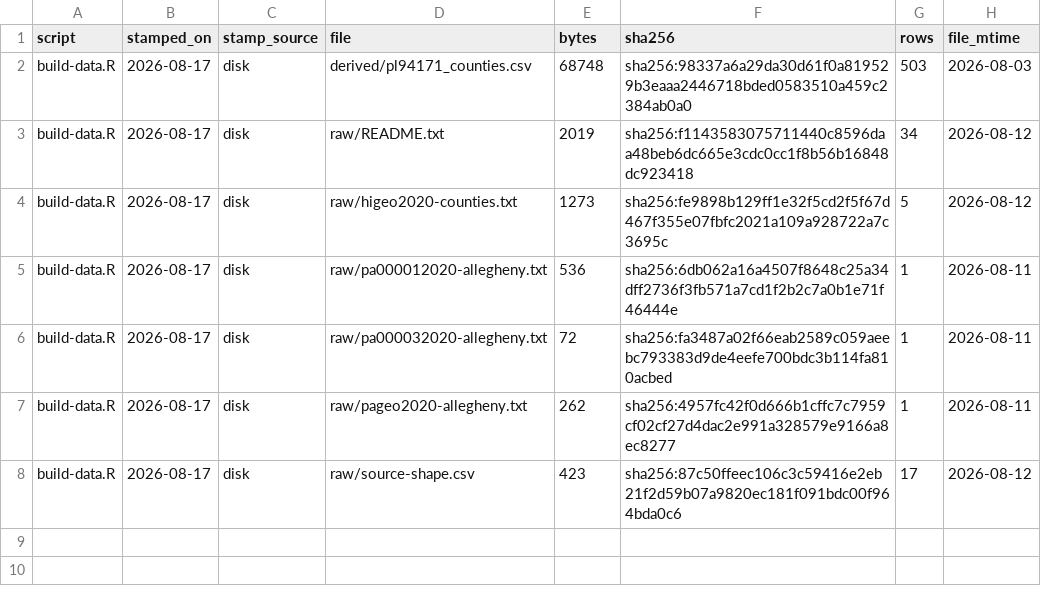
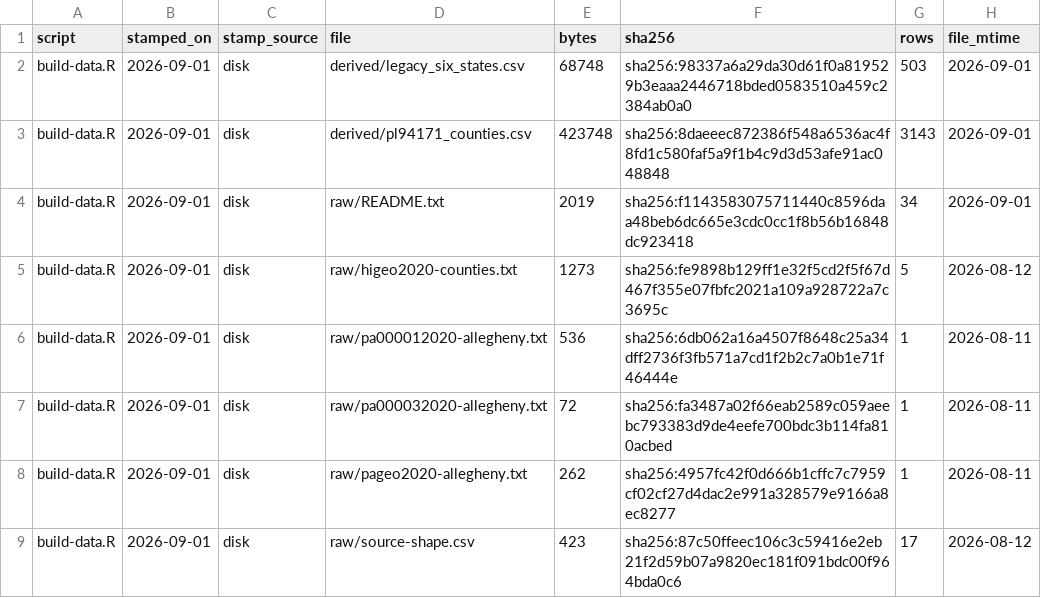
Before and after one commit to jcervas/democracys-data, a TSV file: labs/01-census-bureau/census-race/data/BUILD-STAMP.tsv, drawn as a sheet.

```diff
--- a/labs/01-census-bureau/census-race/data/BUILD-STAMP.tsv
+++ b/labs/01-census-bureau/census-race/data/BUILD-STAMP.tsv
@@ -1,8 +1,9 @@
 script	stamped_on	stamp_source	file	bytes	sha256	rows	file_mtime
-build-data.R	2026-08-17	disk	derived/pl94171_counties.csv	68748	sha256:98337a6a29da30d61f0a819529b3eaaa2446718bded0583510a459c2384ab0a0	503	2026-08-03
-build-data.R	2026-08-17	disk	raw/README.txt	2019	sha256:f1143583075711440c8596daa48beb6dc665e3cdc0cc1f8b56b16848dc923418	34	2026-08-12
-build-data.R	2026-08-17	disk	raw/higeo2020-counties.txt	1273	sha256:fe9898b129ff1e32f5cd2f5f67d467f355e07fbfc2021a109a928722a7c3695c	5	2026-08-12
-build-data.R	2026-08-17	disk	raw/pa000012020-allegheny.txt	536	sha256:6db062a16a4507f8648c25a34dff2736f3fb571a7cd1f2b2c7a0b1e71f46444e	1	2026-08-11
-build-data.R	2026-08-17	disk	raw/pa000032020-allegheny.txt	72	sha256:fa3487a02f66eab2589c059aeebc793383d9de4eefe700bdc3b114fa810acbed	1	2026-08-11
-build-data.R	2026-08-17	disk	raw/pageo2020-allegheny.txt	262	sha256:4957fc42f0d666b1cffc7c7959cf02cf27d4dac2e991a328579e9166a8ec8277	1	2026-08-11
-build-data.R	2026-08-17	disk	raw/source-shape.csv	423	sha256:87c50ffeec106c3c59416e2eb21f2d59b07a9820ec181f091bdc00f964bda0c6	17	2026-08-12
+build-data.R	2026-09-01	disk	derived/legacy_six_states.csv	68748	sha256:98337a6a29da30d61f0a819529b3eaaa2446718bded0583510a459c2384ab0a0	503	2026-09-01
+build-data.R	2026-09-01	disk	derived/pl94171_counties.csv	423748	sha256:8daeeec872386f548a6536ac4f8fd1c580faf5a9f1b4c9d3d53afe91ac048848	3143	2026-09-01
+build-data.R	2026-09-01	disk	raw/README.txt	2019	sha256:f1143583075711440c8596daa48beb6dc665e3cdc0cc1f8b56b16848dc923418	34	2026-09-01
+build-data.R	2026-09-01	disk	raw/higeo2020-counties.txt	1273	sha256:fe9898b129ff1e32f5cd2f5f67d467f355e07fbfc2021a109a928722a7c3695c	5	2026-08-12
+build-data.R	2026-09-01	disk	raw/pa000012020-allegheny.txt	536	sha256:6db062a16a4507f8648c25a34dff2736f3fb571a7cd1f2b2c7a0b1e71f46444e	1	2026-08-11
+build-data.R	2026-09-01	disk	raw/pa000032020-allegheny.txt	72	sha256:fa3487a02f66eab2589c059aeebc793383d9de4eefe700bdc3b114fa810acbed	1	2026-08-11
+build-data.R	2026-09-01	disk	raw/pageo2020-allegheny.txt	262	sha256:4957fc42f0d666b1cffc7c7959cf02cf27d4dac2e991a328579e9166a8ec8277	1	2026-08-11
+build-data.R	2026-09-01	disk	raw/source-shape.csv	423	sha256:87c50ffeec106c3c59416e2eb21f2d59b07a9820ec181f091bdc00f964bda0c6	17	2026-08-12
```
Also changed, not shown: labs/01-census-bureau/census-race/data/PROVENANCE.tsv, 8 other files.
